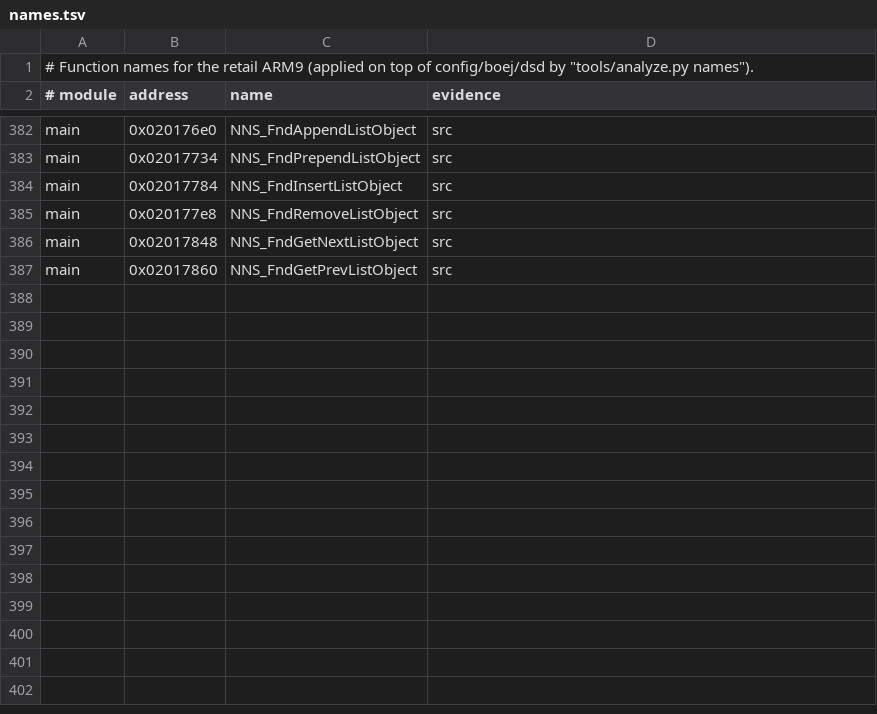
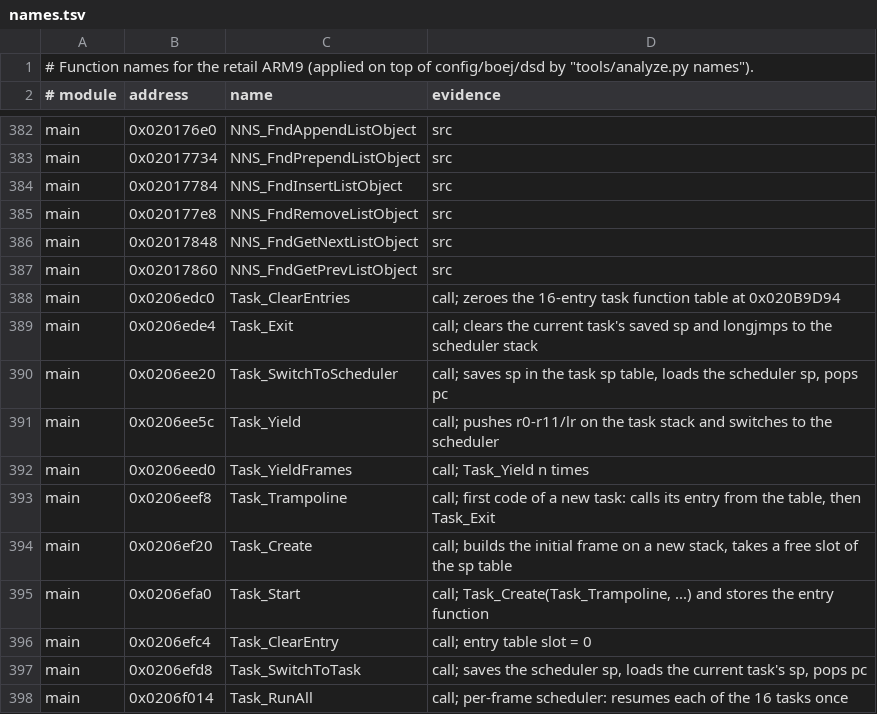
Before and after one commit to matheus2x/ie3ogre-nds-recomp, a TSV file: config/boej/names.tsv, drawn as a sheet; only a part is shown, gaps mark what is left out; the diff names each change by its address in the sheet, - before the commit and + after, or states it on an @@ line.

```diff
--- a/config/boej/names.tsv
+++ b/config/boej/names.tsv
+row 388: main | 0x0206edc0 | Task_ClearEntries | call; zeroes the 16-entry task function table at 0x020B9D94
+row 389: main | 0x0206ede4 | Task_Exit | call; clears the current task's saved sp and longjmps to the scheduler stack
+row 390: main | 0x0206ee20 | Task_SwitchToScheduler | call; saves sp in the task sp table, loads the scheduler sp, pops pc
+row 391: main | 0x0206ee5c | Task_Yield | call; pushes r0-r11/lr on the task stack and switches to the scheduler
+row 392: main | 0x0206eed0 | Task_YieldFrames | call; Task_Yield n times
+row 393: main | 0x0206eef8 | Task_Trampoline | call; first code of a new task: calls its entry from the table, then Task_Exit
+row 394: main | 0x0206ef20 | Task_Create | call; builds the initial frame on a new stack, takes a free slot of the sp table
+row 395: main | 0x0206efa0 | Task_Start | call; Task_Create(Task_Trampoline, ...) and stores the entry function
+row 396: main | 0x0206efc4 | Task_ClearEntry | call; entry table slot = 0
+row 397: main | 0x0206efd8 | Task_SwitchToTask | call; saves the scheduler sp, loads the current task's sp, pops pc
+row 398: main | 0x0206f014 | Task_RunAll | call; per-frame scheduler: resumes each of the 16 tasks once
```
Also changed, not shown: config/boej/hle.tsv, 30 other files.
